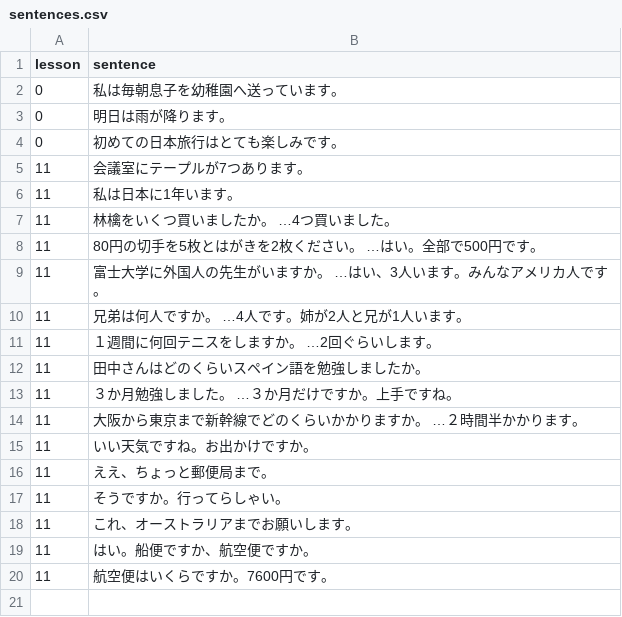
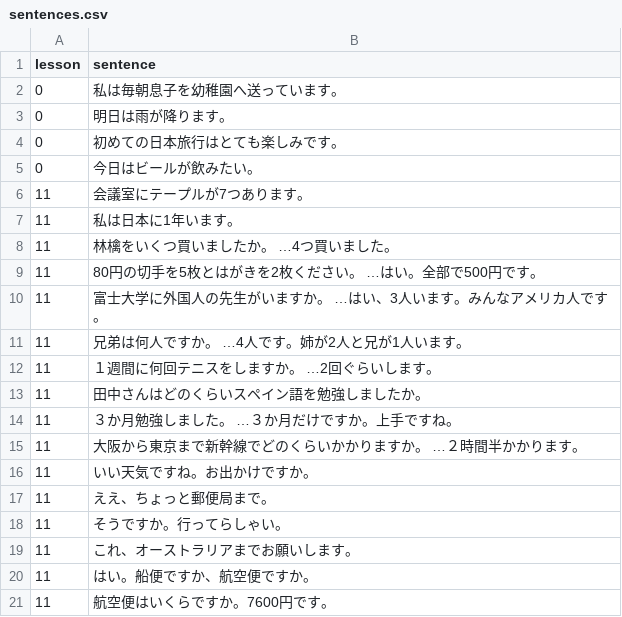
Before and after one commit to hillerliao/img, a CSV file: sentences.csv, drawn as a sheet; the diff names each change by its address in the sheet, - before the commit and + after, or states it on an @@ line.

Commit message:
Update sentences.csv

```diff
--- a/sentences.csv
+++ b/sentences.csv
+row 5: 0 | 今日はビールが飲みたい。
```
